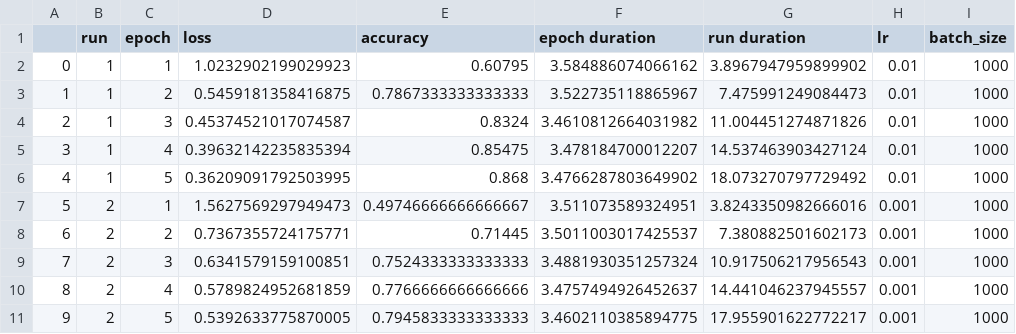
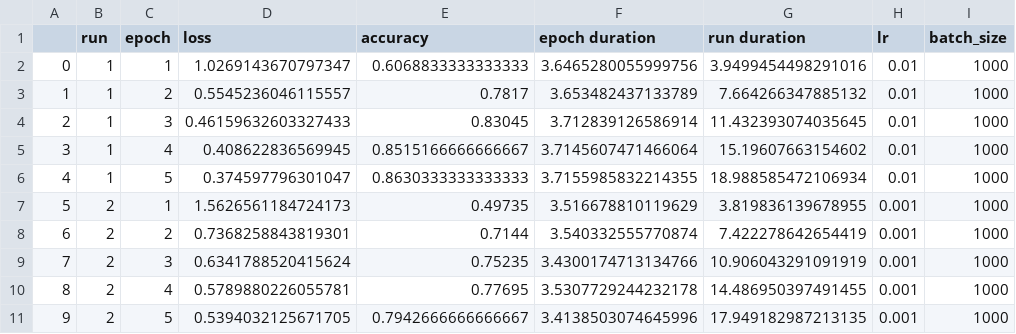
Before and after one commit to loveplay1983/torchExerciseXuan, a CSV file: results.csv, drawn as a sheet; only a part is shown; the diff names each change by its address in the sheet, - before the commit and + after, or states it on an @@ line.

```diff
--- a/results.csv
+++ b/results.csv
-D2 (loss): 1.0232902199029923
+D2 (loss): 1.0269143670797347
-E2 (accuracy): 0.60795
+E2 (accuracy): 0.6068833333333333
-F2 (epoch duration): 3.584886074066162
+F2 (epoch duration): 3.6465280055999756
-G2 (run duration): 3.8967947959899902
+G2 (run duration): 3.9499454498291016
-D3 (loss): 0.5459181358416875
+D3 (loss): 0.5545236046115557
-E3 (accuracy): 0.7867333333333333
+E3 (accuracy): 0.7817
-F3 (epoch duration): 3.522735118865967
+F3 (epoch duration): 3.653482437133789
-G3 (run duration): 7.475991249084473
+G3 (run duration): 7.664266347885132
-D4 (loss): 0.45374521017074587
+D4 (loss): 0.46159632603327433
-E4 (accuracy): 0.8324
+E4 (accuracy): 0.83045
-F4 (epoch duration): 3.4610812664031982
+F4 (epoch duration): 3.712839126586914
-G4 (run duration): 11.004451274871826
+G4 (run duration): 11.432393074035645
-D5 (loss): 0.39632142235835394
+D5 (loss): 0.408622836569945
-E5 (accuracy): 0.85475
+E5 (accuracy): 0.8515166666666667
-F5 (epoch duration): 3.478184700012207
+F5 (epoch duration): 3.7145607471466064
-G5 (run duration): 14.537463903427124
+G5 (run duration): 15.19607663154602
-D6 (loss): 0.36209091792503995
+D6 (loss): 0.374597796301047
-E6 (accuracy): 0.868
+E6 (accuracy): 0.8630333333333333
-F6 (epoch duration): 3.4766287803649902
+F6 (epoch duration): 3.7155985832214355
-G6 (run duration): 18.073270797729492
+G6 (run duration): 18.988585472106934
-D7 (loss): 1.5627569297949473
+D7 (loss): 1.5626561184724173
-E7 (accuracy): 0.49746666666666667
+E7 (accuracy): 0.49735
-F7 (epoch duration): 3.511073589324951
+F7 (epoch duration): 3.516678810119629
-G7 (run duration): 3.8243350982666016
+G7 (run duration): 3.819836139678955
-D8 (loss): 0.7367355724175771
+D8 (loss): 0.7368258843819301
-E8 (accuracy): 0.71445
+E8 (accuracy): 0.7144
-F8 (epoch duration): 3.5011003017425537
+F8 (epoch duration): 3.540332555770874
-G8 (run duration): 7.380882501602173
+G8 (run duration): 7.422278642654419
-D9 (loss): 0.6341579159100851
+D9 (loss): 0.6341788520415624
-E9 (accuracy): 0.7524333333333333
+E9 (accuracy): 0.75235
-F9 (epoch duration): 3.4881930351257324
+F9 (epoch duration): 3.4300174713134766
-G9 (run duration): 10.917506217956543
+G9 (run duration): 10.906043291091919
-D10 (loss): 0.5789824952681859
+D10 (loss): 0.5789880226055781
-E10 (accuracy): 0.7766666666666666
+E10 (accuracy): 0.77695
-F10 (epoch duration): 3.4757494926452637
+F10 (epoch duration): 3.5307729244232178
-G10 (run duration): 14.441046237945557
+G10 (run duration): 14.486950397491455
-D11 (loss): 0.5392633775870005
+D11 (loss): 0.5394032125671705
-E11 (accuracy): 0.7945833333333333
+E11 (accuracy): 0.7942666666666667
-F11 (epoch duration): 3.4602110385894775
+F11 (epoch duration): 3.4138503074645996
-G11 (run duration): 17.955901622772217
+G11 (run duration): 17.949182987213135
```
Also changed, not shown: 12 other files.
